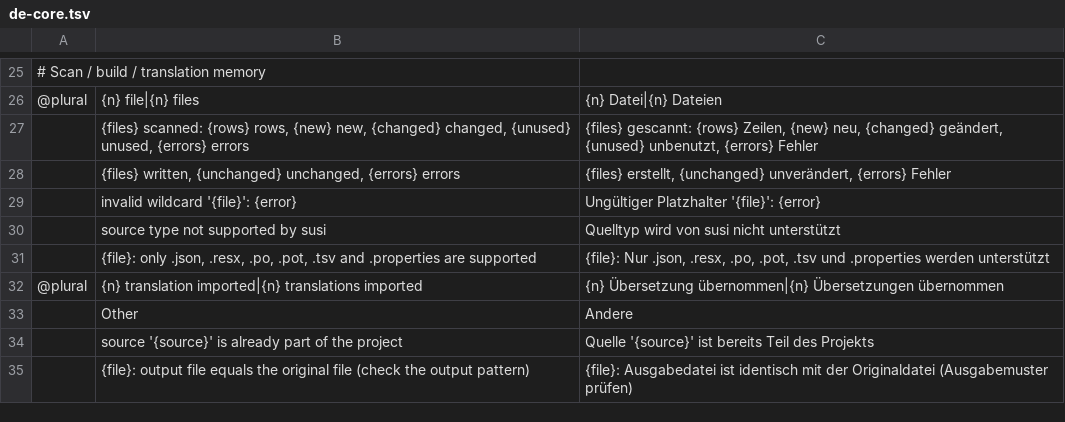
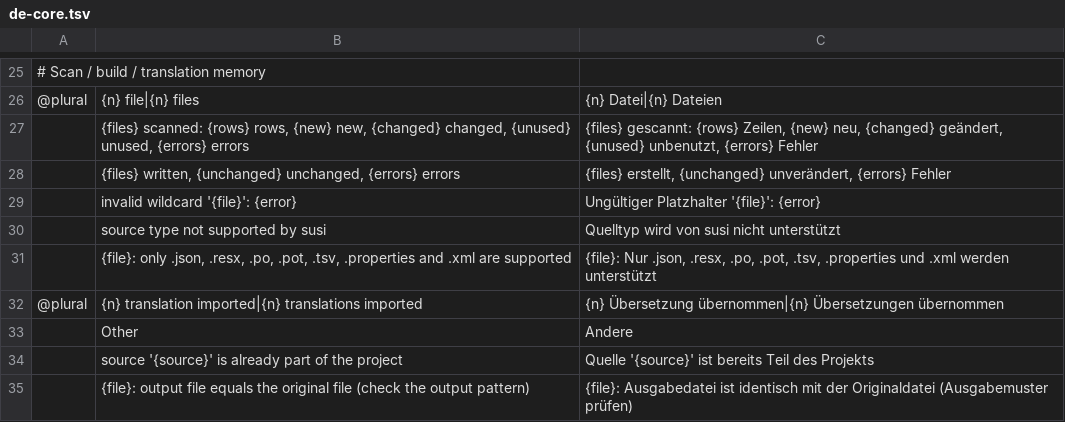
Before and after one commit to mcpride/susi-the-cat, a TSV file: crates/core/src/i18n/de-core.tsv, drawn as a sheet; only a part is shown, gaps mark what is left out; the diff names each change by its address in the sheet, - before the commit and + after, or states it on an @@ line.

```diff
--- a/crates/core/src/i18n/de-core.tsv
+++ b/crates/core/src/i18n/de-core.tsv
-B31: ….po, .pot, .tsv and .properties are supported
+B31: ….po, .pot, .tsv, .properties and .xml are supported
-C31: ….po, .pot, .tsv und .properties werden unterstützt
+C31: ….po, .pot, .tsv, .properties und .xml werden unterstützt
```
Also changed, not shown: crates/core/src/i18n/de-cli.tsv, crates/core/src/i18n/de-gui.tsv, 13 other files.
